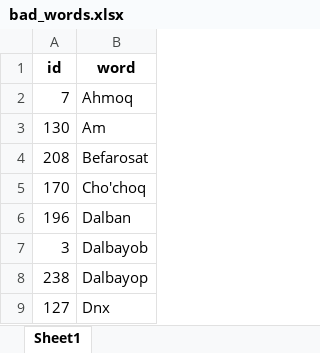
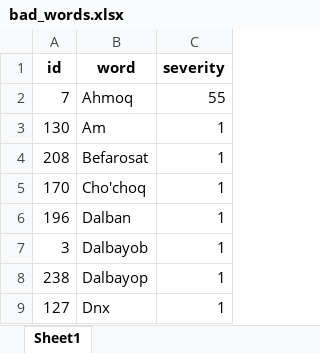
Before and after one commit to milliytech/uzbek-badwords, an Excel workbook: resources/bad_words.xlsx, sheet Sheet1, drawn as a sheet; only a part is shown; values as stored, in another font and other column widths than the file's, no borders; the diff names each change by its address in the sheet, - before the commit and + after, or states it on an @@ line.

```diff
--- a/resources/bad_words.xlsx (sheet Sheet1)
+++ b/resources/bad_words.xlsx (sheet Sheet1)
+column C (severity), rows 2-9: 55 | 1 | 1 | 1 | 1 | 1 | 1 | 1
```
Also changed, not shown: 2 other files.
